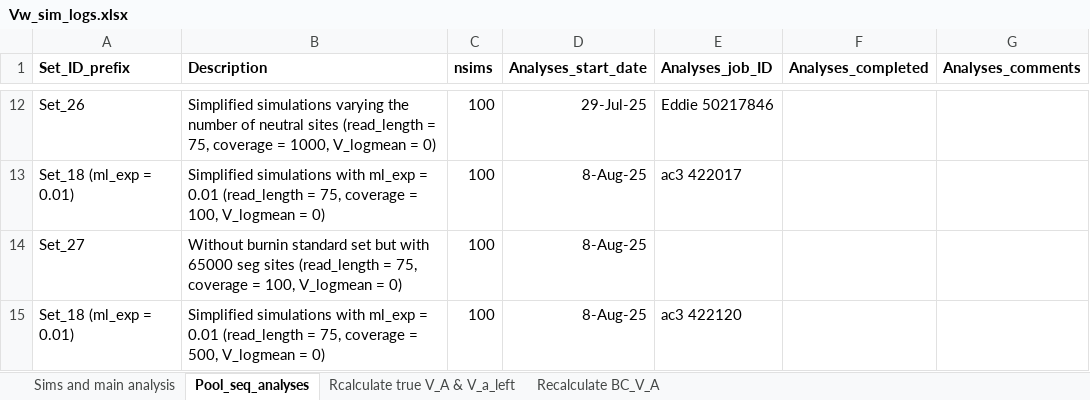
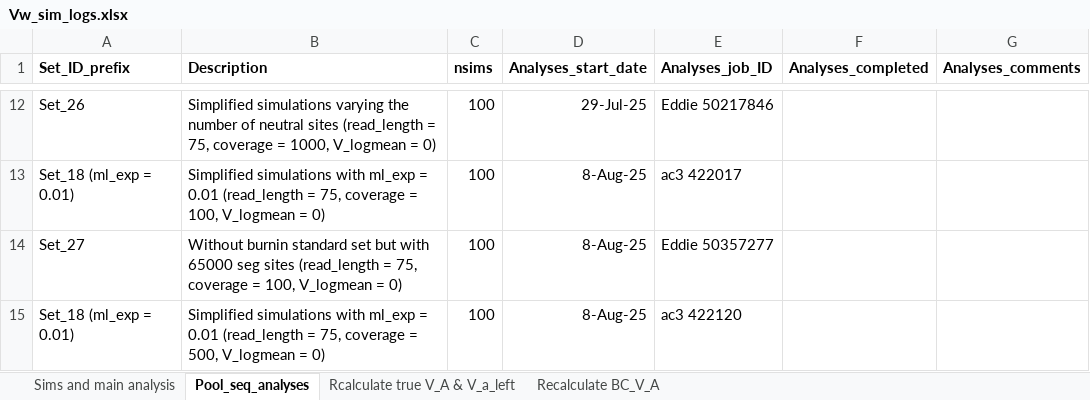
Before and after one commit to manas-ga/Va_simulations, an Excel workbook: 3_logs/Vw_sim_logs.xlsx, sheet Pool_seq_analyses, drawn as a sheet; only a part is shown, gaps mark what is left out; values as stored, in another font and other column widths than the file's, no borders; the diff names each change by its address in the sheet, - before the commit and + after, or states it on an @@ line.

```diff
--- a/3_logs/Vw_sim_logs.xlsx (sheet Pool_seq_analyses)
+++ b/3_logs/Vw_sim_logs.xlsx (sheet Pool_seq_analyses)
-E14 (Analyses_job_ID): (empty)
+E14 (Analyses_job_ID): Eddie 50357277
```
Also changed, not shown: sheet Sims and main analysis, 6 other files.
